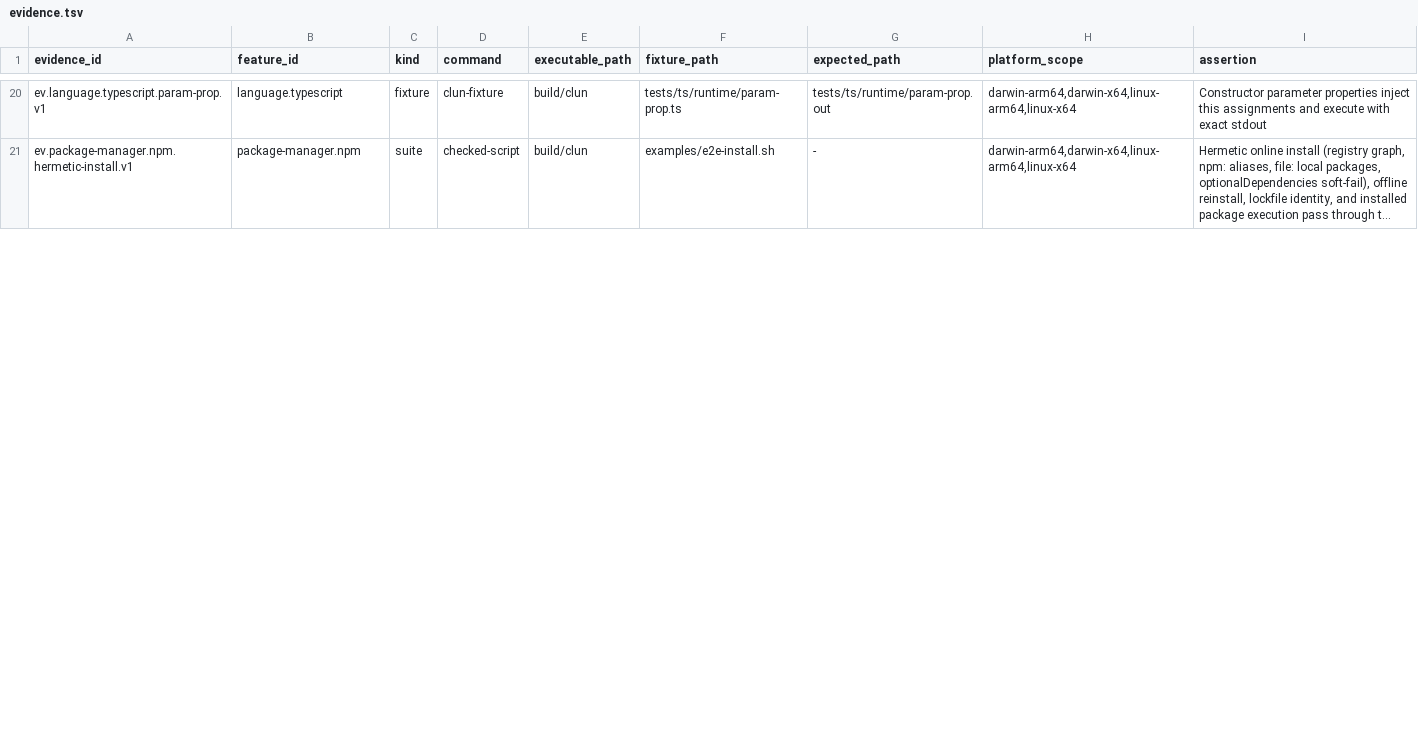
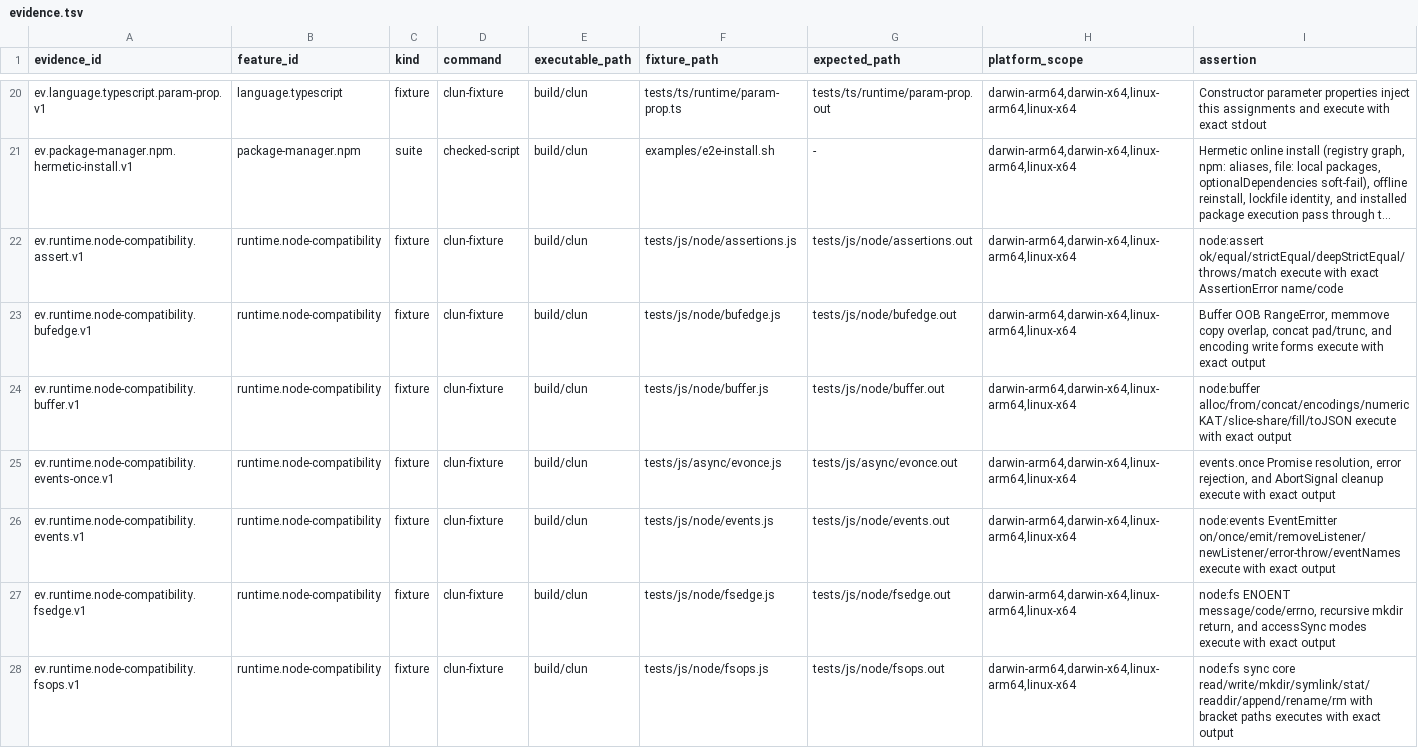
Before and after one commit to theesfeld/clun, a TSV file: compat/evidence.tsv, drawn as a sheet; only a part is shown, gaps mark what is left out; long unchanged cells end in …; the diff covers the shown part only; the diff names each change by its address in the sheet, - before the commit and + after, or states it on an @@ line.

Commit message:
feat(node): runtime.node-compatibility Partial→Yes (#132)
Promote selected pure-CL Node surface to ledger Yes with multi-fixture
four-target supported receipts. Free slot 0.1.0-dev.45 after master npm Yes
0.1.0-dev.44. Canonical release issue #132.

Refs: #132

```diff
--- a/compat/evidence.tsv
+++ b/compat/evidence.tsv
+row 22: ev.runtime.node-compatibility.assert.v1 | runtime.node-compatibility | fixture | clun-fixture | build/clun | tests/js/node/assertions.js | tests/js/node/assertions.out | darwin-arm64,darwin-x64,linux-arm64,linux-x64 | node:assert ok/equal/strictEqual/deepStrictEqual/throws/match execute with exact AssertionError name/code
+row 23: ev.runtime.node-compatibility.bufedge.v1 | runtime.node-compatibility | fixture | clun-fixture | build/clun | tests/js/node/bufedge.js | tests/js/node/bufedge.out | darwin-arm64,darwin-x64,linux-arm64,linux-x64 | Buffer OOB RangeError, memmove copy overlap, concat pad/trunc, and encoding write forms execute with exact output
+row 24: ev.runtime.node-compatibility.buffer.v1 | runtime.node-compatibility | fixture | clun-fixture | build/clun | tests/js/node/buffer.js | tests/js/node/buffer.out | darwin-arm64,darwin-x64,linux-arm64,linux-x64 | node:buffer alloc/from/concat/encodings/numeric KAT/slice-share/fill/toJSON execute with exact output
+row 25: ev.runtime.node-compatibility.events-once.v1 | runtime.node-compatibility | fixture | clun-fixture | build/clun | tests/js/async/evonce.js | tests/js/async/evonce.out | darwin-arm64,darwin-x64,linux-arm64,linux-x64 | events.once Promise resolution, error rejection, and AbortSignal cleanup execute with exact output
+row 26: ev.runtime.node-compatibility.events.v1 | runtime.node-compatibility | fixture | clun-fixture | build/clun | tests/js/node/events.js | tests/js/node/events.out | darwin-arm64,darwin-x64,linux-arm64,linux-x64 | node:events EventEmitter on/once/emit/removeListener/newListener/error-throw/eventNames execute with exact output
+row 27: ev.runtime.node-compatibility.fsedge.v1 | runtime.node-compatibility | fixture | clun-fixture | build/clun | tests/js/node/fsedge.js | tests/js/node/fsedge.out | darwin-arm64,darwin-x64,linux-arm64,linux-x64 | node:fs ENOENT message/code/errno, recursive mkdir return, and accessSync modes execute with exact output
+row 28: ev.runtime.node-compatibility.fsops.v1 | runtime.node-compatibility | fixture | clun-fixture | build/clun | tests/js/node/fsops.js | tests/js/node/fsops.out | darwin-arm64,darwin-x64,linux-arm64,linux-x64 | node:fs sync core read/write/mkdir/symlink/stat/readdir/append/rename/rm with bracket paths executes with exact output
```
Also changed, not shown: 6 added rows and 1 edited cell elsewhere in this file, compat/features.tsv, compat/platforms.tsv, 9 other files.
